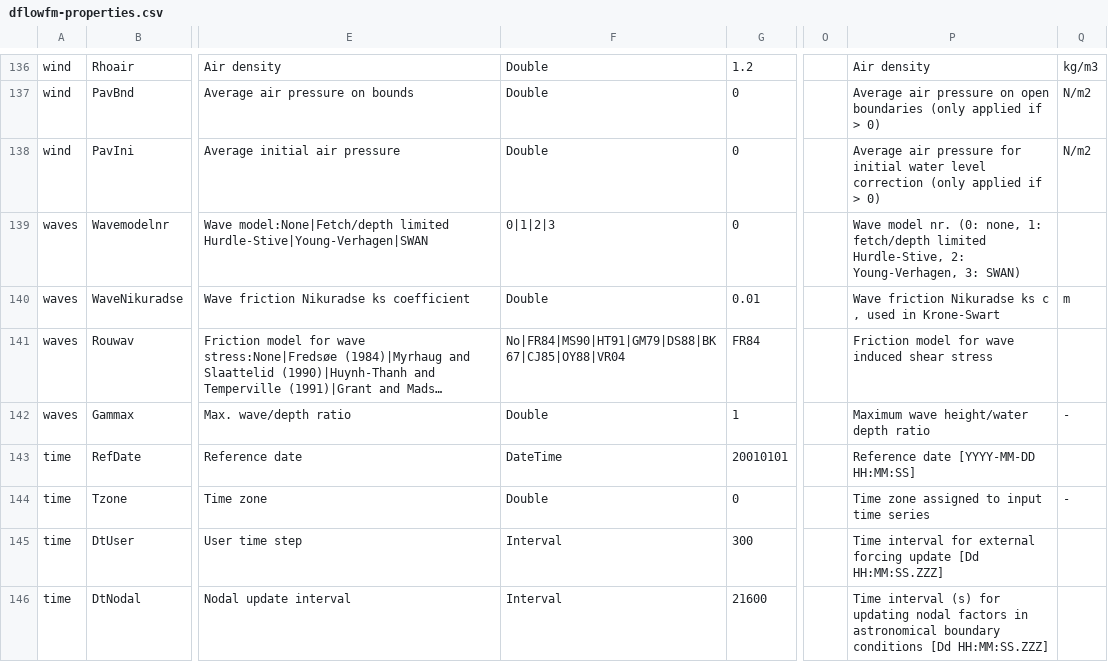
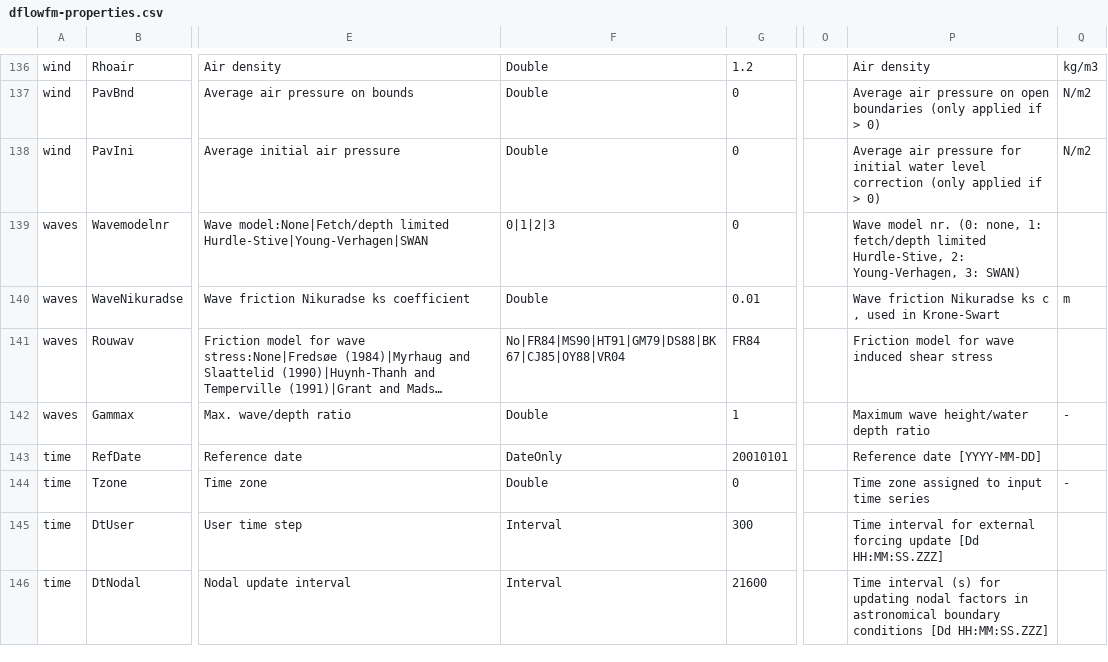
Before and after one commit to Deltares-research/DHYDROGUI, a CSV file: src/DeltaShell.Plugins.FMSuite.FlowFM/CsvFiles/dflowfm-properties.csv, drawn as a sheet; only a part is shown, gaps mark what is left out; long unchanged cells end in …; the diff names each change by its address in the sheet, - before the commit and + after, or states it on an @@ line.

Commit message:
D3DFMIQ-3261 Update FMparser to make a difference between date only and datetime and Reference date input should not allow hour input (#290)
* #D3DFMIQ-3207 update to resolve changes affecting reference date, done by trying to adapt changes  from FM1D2D-1931, added package Portable.System.DateTimeOnly

* #D3DFMIQ-3207 Try to resolve dependency issue with failing tests.

* #D3DFMIQ-3261 update package references

* #D3DFMIQ-3261 update app.configs and csprojs of tests

* #D3DFMIQ-3261 update refdate related test and appconfig

* #D3DFMIQ-3261 add test which was also added in 1931

* #D2DFMIQ-3161 add testcases for dateonly

* #D3DFMIQ-3261 add tests from 1931

* #D3DFMIQ-3261 add Gui changes and Guid tests

* #D3DFMIQ-3261 apply model property tests

* #D3DFMIQ-3261 remove failing testcase

* Revert "#D3DFMIQ-3261 remove failing testcase"

This reverts commit fd24aca2775d779ec64e1042701e22bd040de006.

* #D3DFMIQ-3261 try to resolve failing wave test related to refdate

* D3DFMIQ-3261 resolve build failure

* #D3DFMIQ-3261 Resolve Test which checks reference date on time to only check on date.

* #D3DFMIQ-3261 try and resolve failing data access tests

* #D3DFMIQ-3261 remove datetime to string from wave modeldefinition

* #D3DFMIQ-3261 update test which checks reference date on time to only check on date by setting initial date to date only datetime.

* #D3DFMIQ-3261 update the formate for datetime and dateonly parsing, update tests accordingly.

* #D3DFMIQ-3261 update documentation of dateonly and datetime parsersFM

* #D3DFMIQ-3261 update test with notSupported throws

* #D3DFMIQ-3261 Try and resolve feature envy where possible

* #D3DFMIQ-3261 remove GetDateOnlyDateTime method from test and update tests.

---------

Co-authored-by: Prisca van der Sluis <36264671+priscavdsluis@users.noreply.github.com>
Former-commit-id: 6ac542fdef7022f3a3d2c474ab145d89c3a83eb2

```diff
--- a/src/DeltaShell.Plugins.FMSuite.FlowFM/CsvFiles/dflowfm-properties.csv
+++ b/src/DeltaShell.Plugins.FMSuite.FlowFM/CsvFiles/dflowfm-properties.csv
-F143: DateTime
+F143: DateOnly
-P143: Reference date [YYYY-MM-DD HH:MM:SS]
+P143: Reference date [YYYY-MM-DD]
```
Also changed, not shown: src/DeltaShell.Plugins.FMSuite.Wave/dwave-properties.csv, 48 other files.
